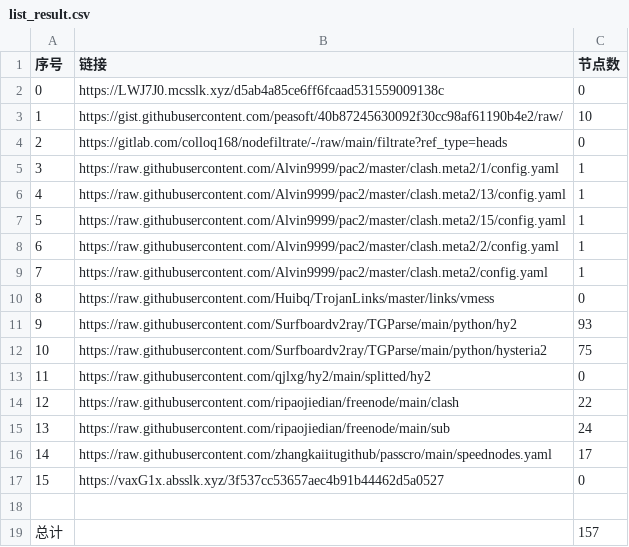
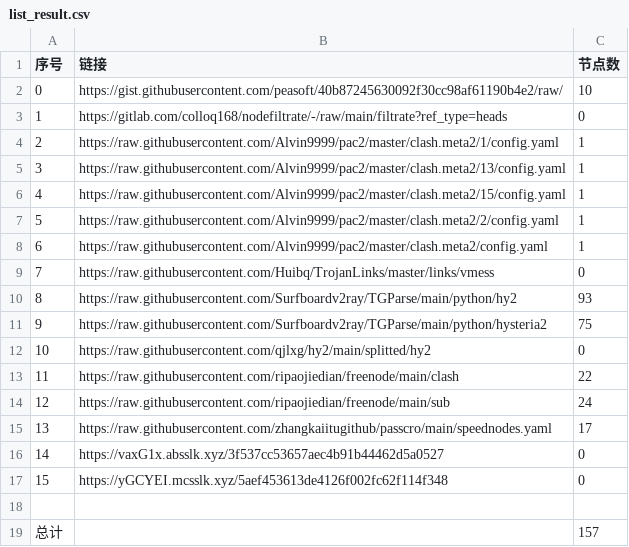
Before and after one commit to sileopro/NoMoreWalls, a CSV file: list_result.csv, drawn as a sheet; removed rows and columns are numbered as before the commit, all else as after; the diff names each change by its address in the sheet, - before the commit and + after, or states it on an @@ line.

```diff
--- a/list_result.csv
+++ b/list_result.csv
-row 2: 0 | https://LWJ7J0.mcsslk.xyz/d5ab4a85ce6ff6fcaad531559009138c | 0
@@ column A (序号) renumbered between rows 2 and 16 @@
+row 17: 15 | https://yGCYEI.mcsslk.xyz/5aef453613de4126f002fc62f114f348 | 0
```
Also changed, not shown: 5 other files.
